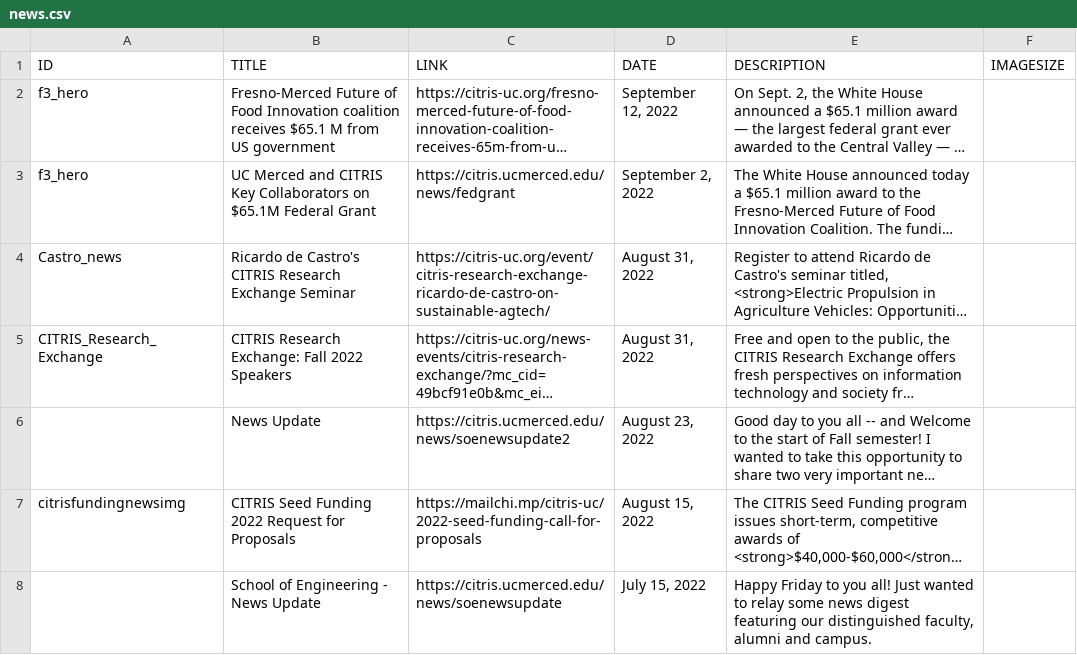
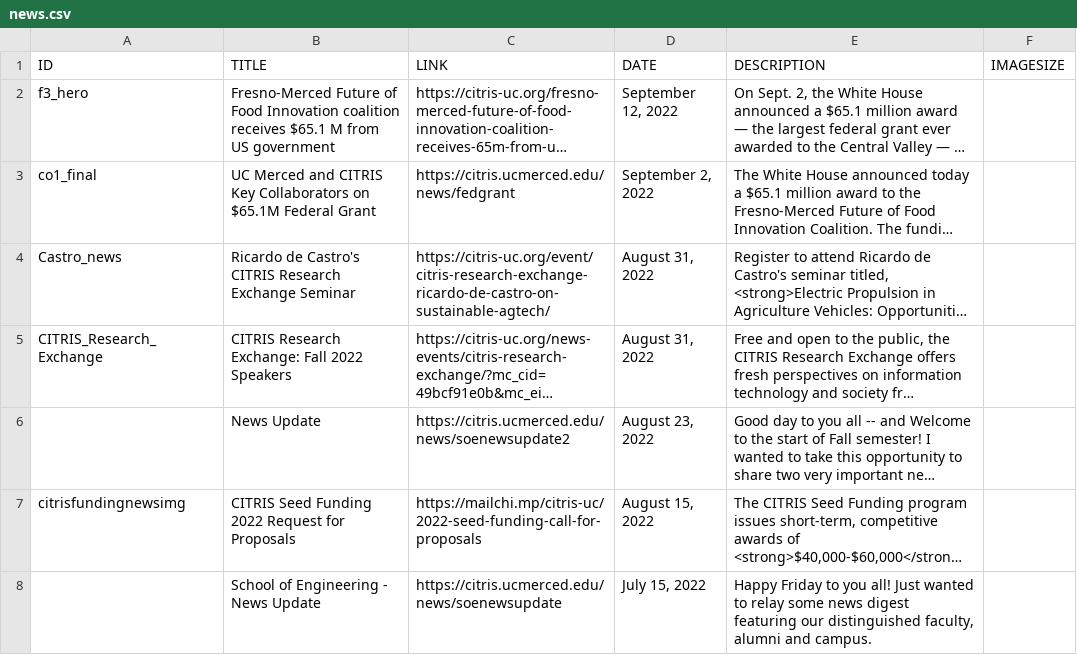
Before and after one commit to citris-ucmerced/citris, a CSV file: news.csv, drawn as a sheet; only a part is shown; long unchanged cells end in …; the diff names each change by its address in the sheet, - before the commit and + after, or states it on an @@ line.

Commit message:
added news piece

```diff
--- a/news.csv
+++ b/news.csv
-A3 (ID): f3_hero
+A3 (ID): co1_final
```
